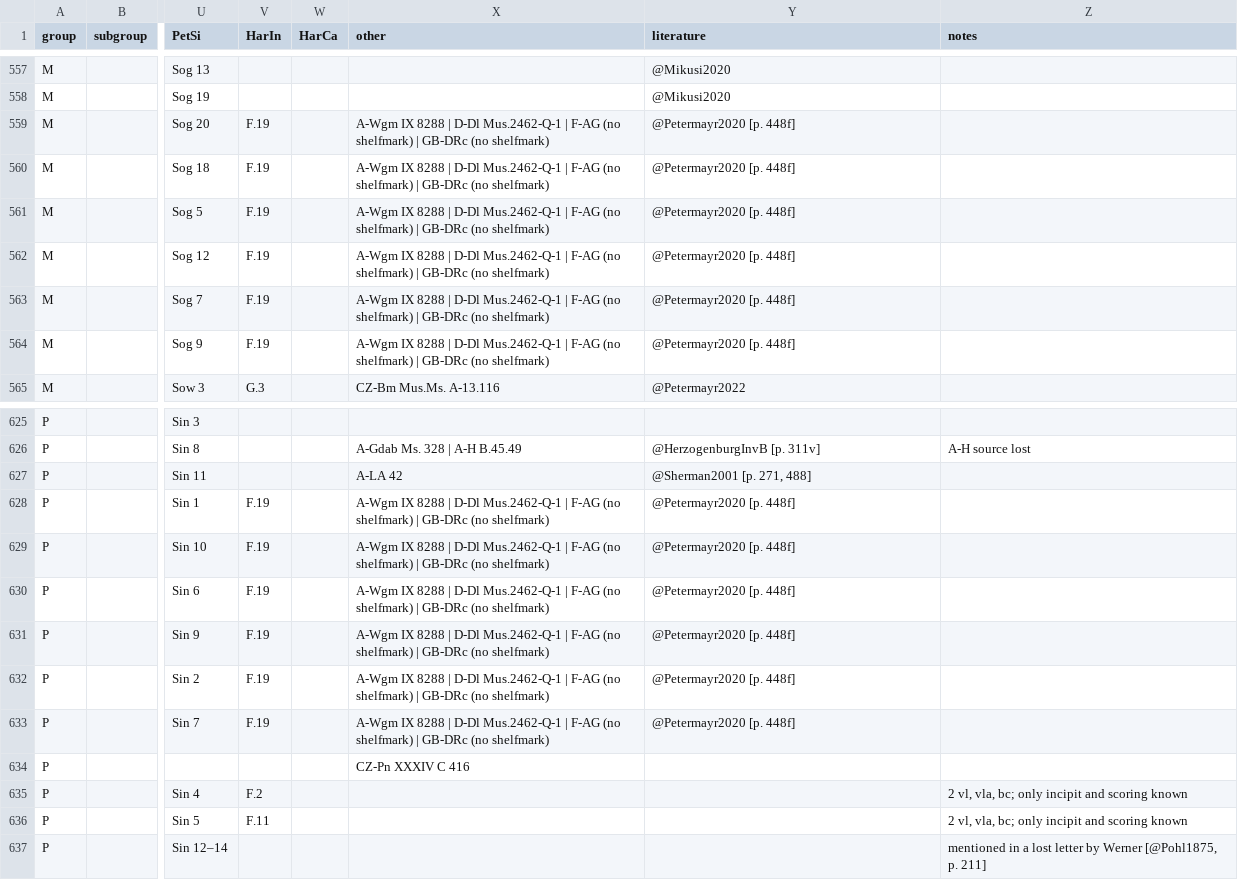
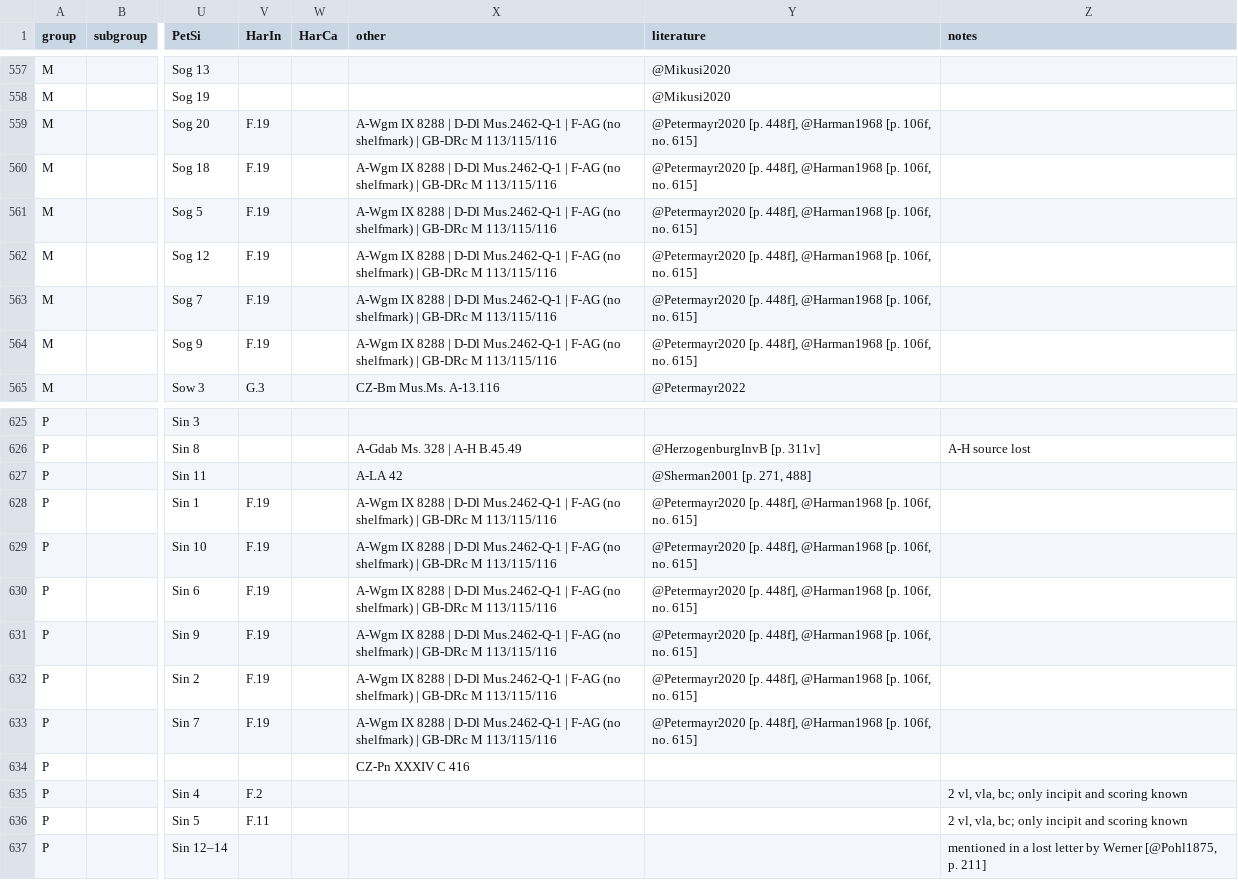
Before and after one commit to edition-esser-skala/werner-catalogue-of-works, a CSV file: data/catalogue_works.csv, drawn as a sheet; only a part is shown, gaps mark what is left out; the diff names each change by its address in the sheet, - before the commit and + after, or states it on an @@ line.

Commit message:
adds reference Harman 1968

```diff
--- a/data/catalogue_works.csv
+++ b/data/catalogue_works.csv
-X559:X564 (other): …| GB-DRc (no shelfmark)
+X559:X564 (other): …| GB-DRc M 113/115/116
-Y559:Y564 (literature): @Petermayr2020 [p. 448f]
+Y559:Y564 (literature): @Petermayr2020 [p. 448f], @Harman1968 [p. 106f, no. 615]
-X628:X633 (other): …| GB-DRc (no shelfmark)
+X628:X633 (other): …| GB-DRc M 113/115/116
-Y628:Y633 (literature): @Petermayr2020 [p. 448f]
+Y628:Y633 (literature): @Petermayr2020 [p. 448f], @Harman1968 [p. 106f, no. 615]
```
Also changed, not shown: data/works_in_rism.csv, 13 other files.
